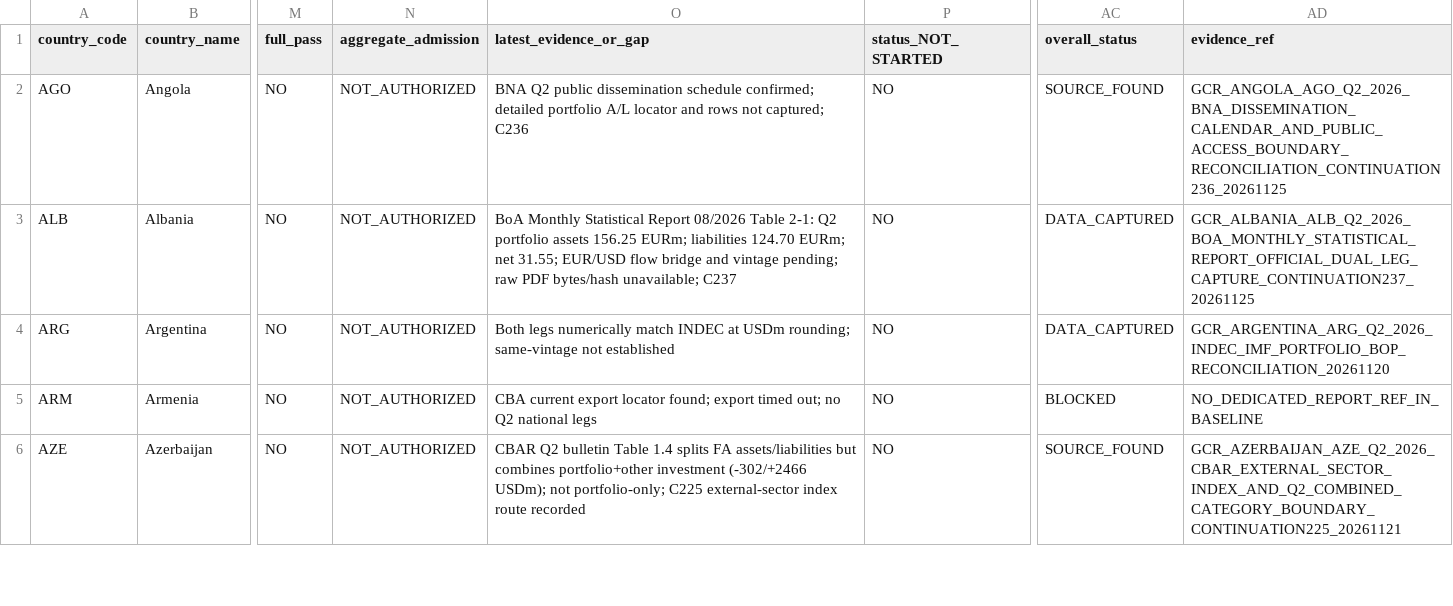
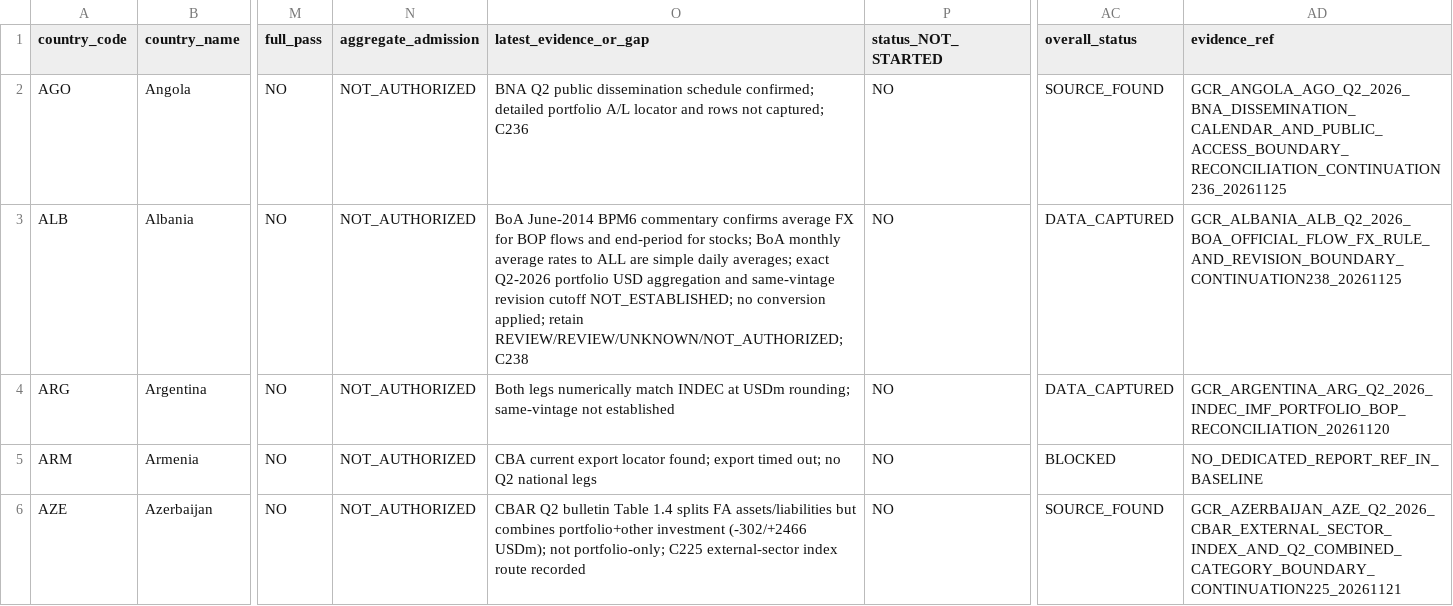
Before and after one commit to duttapalkpa-netizen/PRECISION-WIRES-NSE200-COLLECTOR, a CSV file: docs/evidence/gcr/2026Q2_63_country_national_validation_master_matrix.csv, drawn as a sheet; only a part is shown, gaps mark what is left out; the diff names each change by its address in the sheet, - before the commit and + after, or states it on an @@ line.

Commit message:
GCR C238: record Albania FX convention and unresolved vintage gates

```diff
--- a/docs/evidence/gcr/2026Q2_63_country_national_validation_master_matrix.csv
+++ b/docs/evidence/gcr/2026Q2_63_country_national_validation_master_matrix.csv
-O3 (latest_evidence_or_gap): BoA Monthly Statistical Report 08/2026 Table 2-1: Q2 portfolio assets 156.25 EURm; liabilities 124.70 EURm; net 31.55; EUR/USD flow bridge and vintage pending; raw PDF bytes/hash unavailable; C237
+O3 (latest_evidence_or_gap): BoA June-2014 BPM6 commentary confirms average FX for BOP flows and end-period for stocks; BoA monthly average rates to ALL are simple daily averages; exact Q2-2026 portfolio USD aggregation and same-vintage revision cutoff NOT_ESTABLISHED; no conversion applied; retain REVIEW/REVIEW/UNKNOWN/NOT_AUTHORIZED; C238
-AD3 (evidence_ref): GCR_ALBANIA_ALB_Q2_2026_BOA_MONTHLY_STATISTICAL_REPORT_OFFICIAL_DUAL_LEG_CAPTURE_CONTINUATION237_20261125
+AD3 (evidence_ref): GCR_ALBANIA_ALB_Q2_2026_BOA_OFFICIAL_FLOW_FX_RULE_AND_REVISION_BOUNDARY_CONTINUATION238_20261125
```
